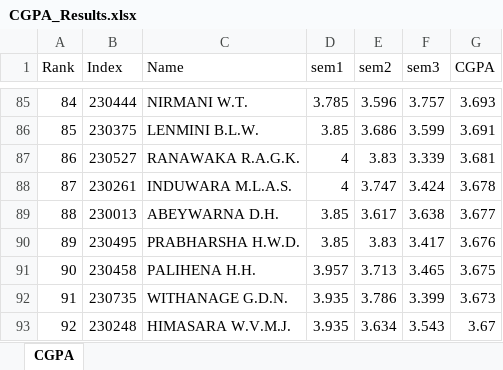
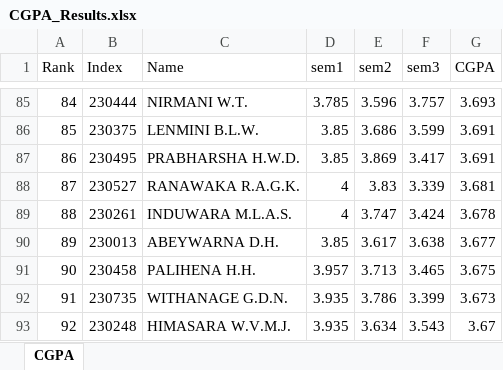
Before and after one commit to LGsekara1/CGPA-gen, an Excel workbook: output/CGPA_Results.xlsx, sheet CGPA, drawn as a sheet; only a part is shown, gaps mark what is left out; values as stored, in another font and other column widths than the file's, no borders; removed rows and columns are numbered as before the commit, all else as after; the diff names each change by its address in the sheet, - before the commit and + after, or states it on an @@ line.

```diff
--- a/output/CGPA_Results.xlsx (sheet CGPA)
+++ b/output/CGPA_Results.xlsx (sheet CGPA)
+row 87: 86 | 230495 | PRABHARSHA H.W.D. | 3.85 | 3.869 | 3.417 | 3.691
-A88 (Rank): 86
+A88 (Rank): 87
-A89 (Rank): 87
+A89 (Rank): 88
-A90 (Rank): 88
+A90 (Rank): 89
-row 90: 89 | 230495 | PRABHARSHA H.W.D. | 3.85 | 3.83 | 3.417 | 3.676
```
Also changed, not shown: output/Results - sem1.xlsx, output/Results - sem2 (Extended).xlsx, 5 other files.
